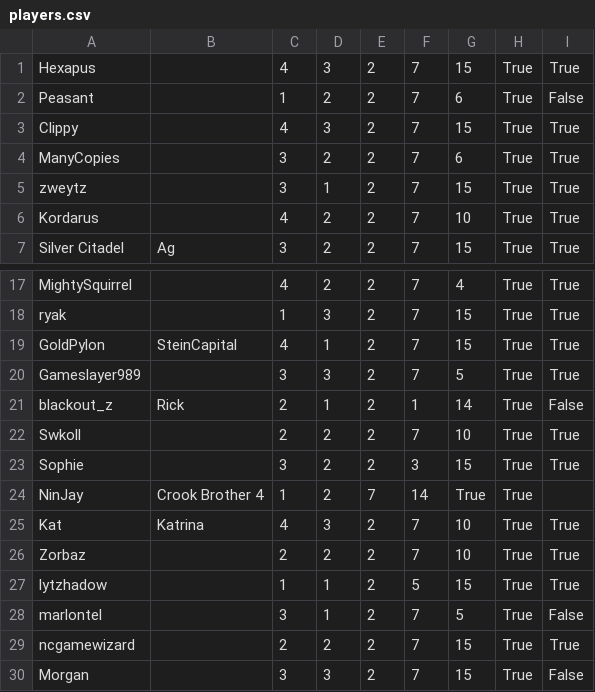
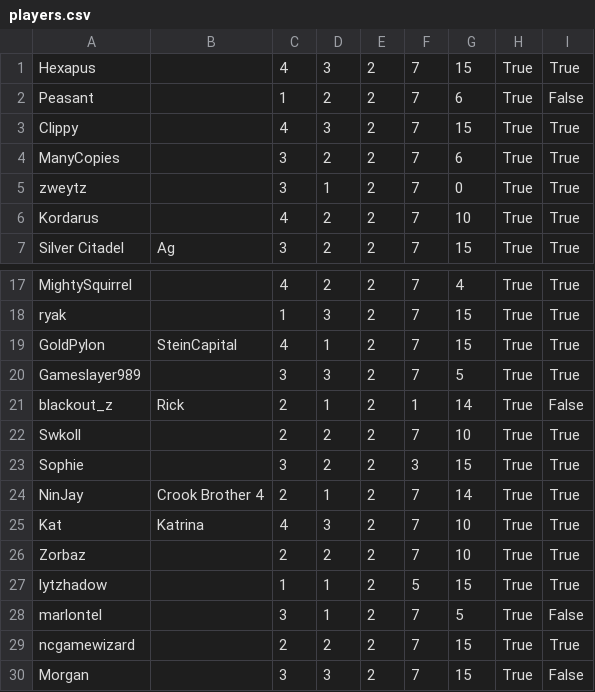
Before and after one commit to Trattpingvin/dawn, a CSV file: players.csv, drawn as a sheet; only a part is shown, gaps mark what is left out.

Commit message:
change player availability

```diff
--- a/players.csv
+++ b/players.csv
@@ -4,3 +4,3 @@ Clippy,,4,3,2,7,15,True,True
 ManyCopies,,3,2,2,7,6,True,True
-zweytz,,3,1,2,7,15,True,True
+zweytz,,3,1,2,7,0,True,True
 Kordarus,,4,2,2,7,10,True,True
@@ -23,3 +23,3 @@ Swkoll,,2,2,2,7,10,True,True
 Sophie,,3,2,2,3,15,True,True
-NinJay,Crook Brother 4,1,2,7,14,True,True
+NinJay,Crook Brother 4,2,1,2,7,14,True,True
 Kat,Katrina,4,3,2,7,10,True,True
```
Also changed, not shown: 1 other file.
